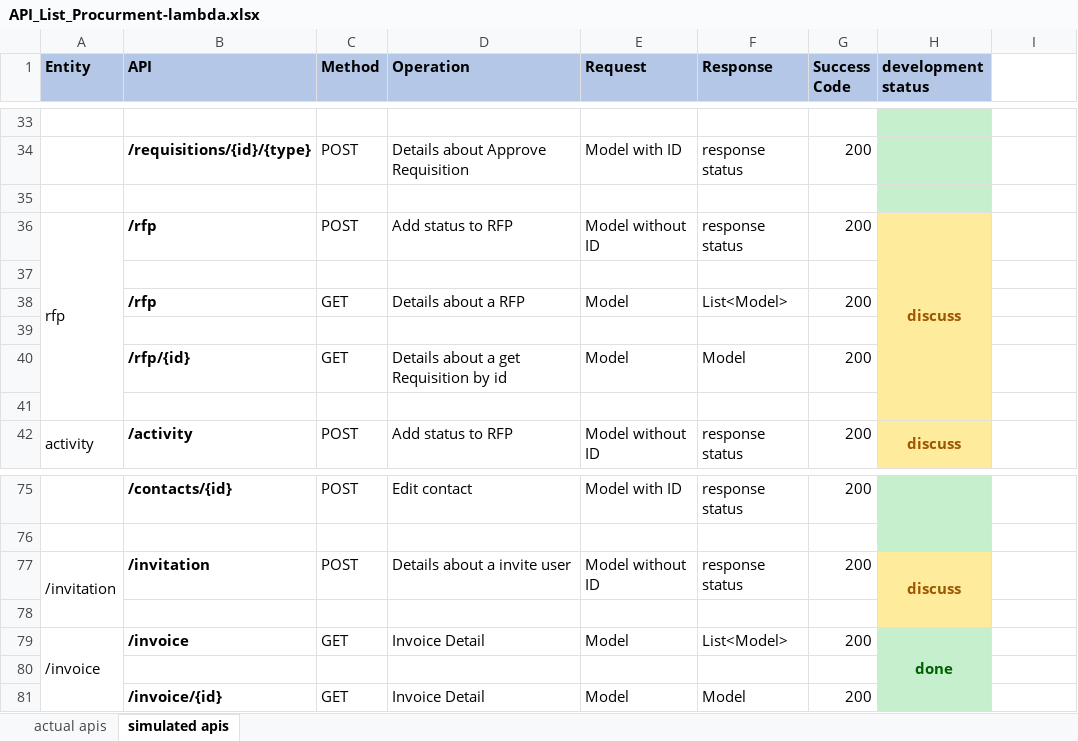
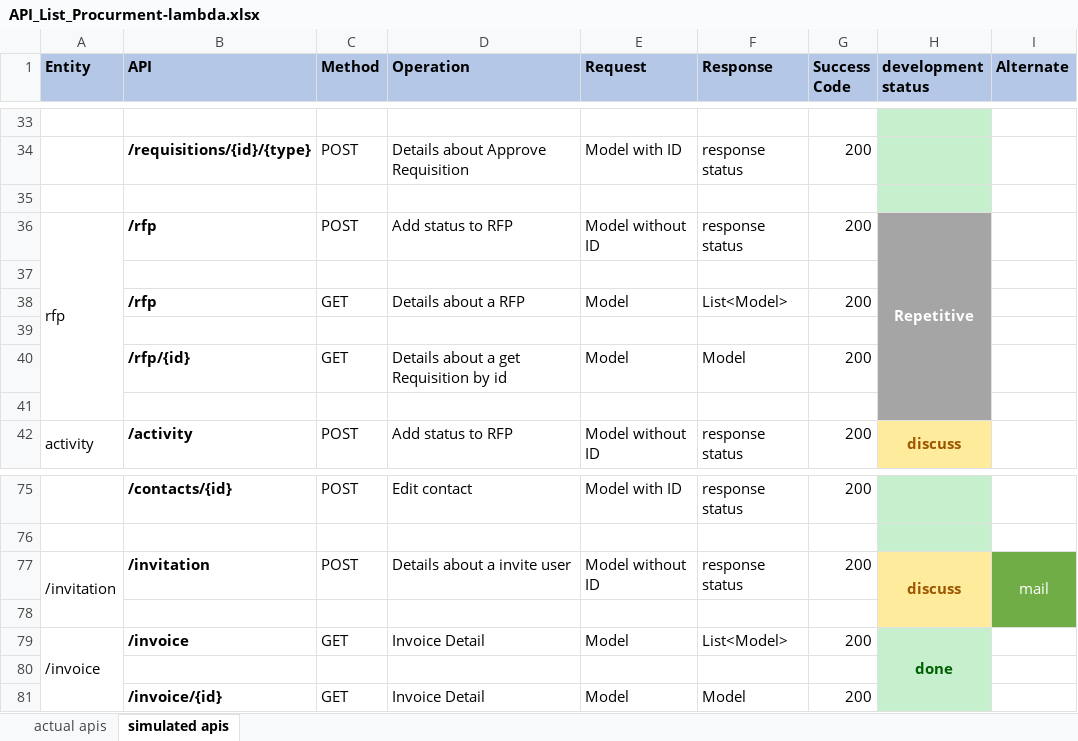
Before and after one commit to App-Procurement/nodejs-samples, an Excel workbook: app-procurment-lambda-serverless/API_List_Procurment-lambda.xlsx, sheet simulated apis, drawn as a sheet; only a part is shown, gaps mark what is left out; values as stored, in another font and other column widths than the file's, no borders; the diff covers the shown part only; the diff names each change by its address in the sheet, - before the commit and + after, or states it on an @@ line.

```diff
--- a/app-procurment-lambda-serverless/API_List_Procurment-lambda.xlsx (sheet simulated apis)
+++ b/app-procurment-lambda-serverless/API_List_Procurment-lambda.xlsx (sheet simulated apis)
-I1: (empty)
+I1: Alternate
-I1 fill: none
+I1 fill: #B4C7E7
-H36 (development status): discuss
+H36 (development status): Repetitive
-H36:H41 fill: #FFEB9C
+H36:H41 fill: #A5A5A5
-H36 text colour: #9C5700
+H36 text colour: #FFFFFF
-I77 (Alternate): (empty)
+I77 (Alternate): mail
-I77:I78 fill: none
+I77:I78 fill: #70AD47
+I77:I78 merged
```
Also changed, not shown: 4 edited cells, cell formats and merged cells elsewhere in this sheet, sheet actual apis, 22 other files.
